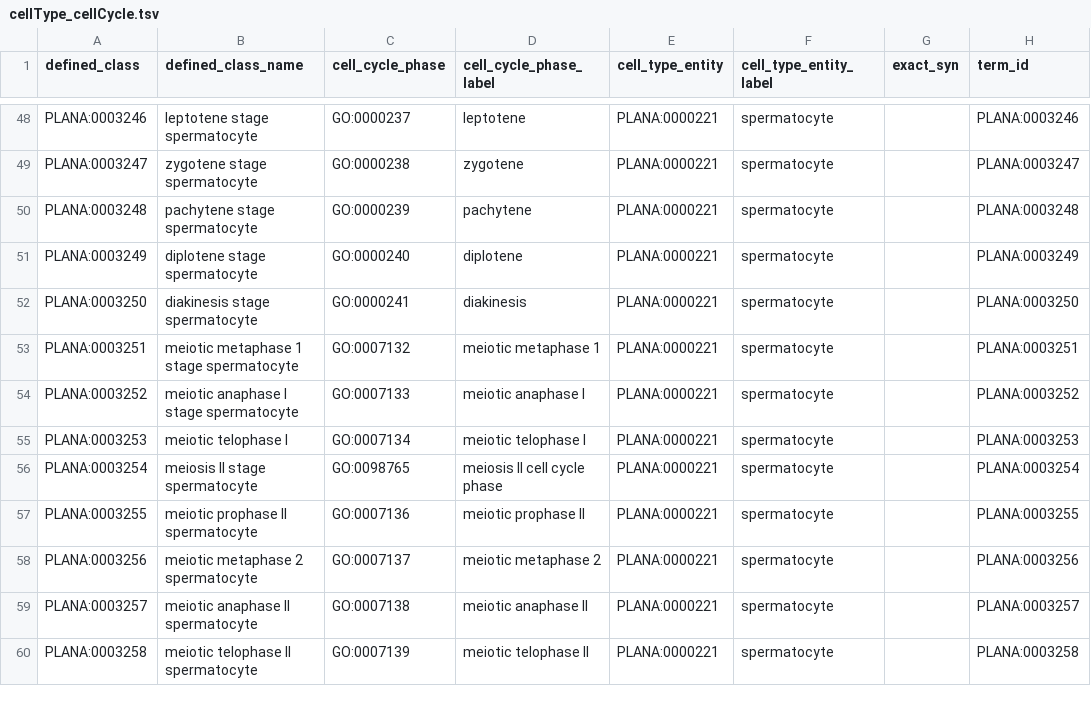
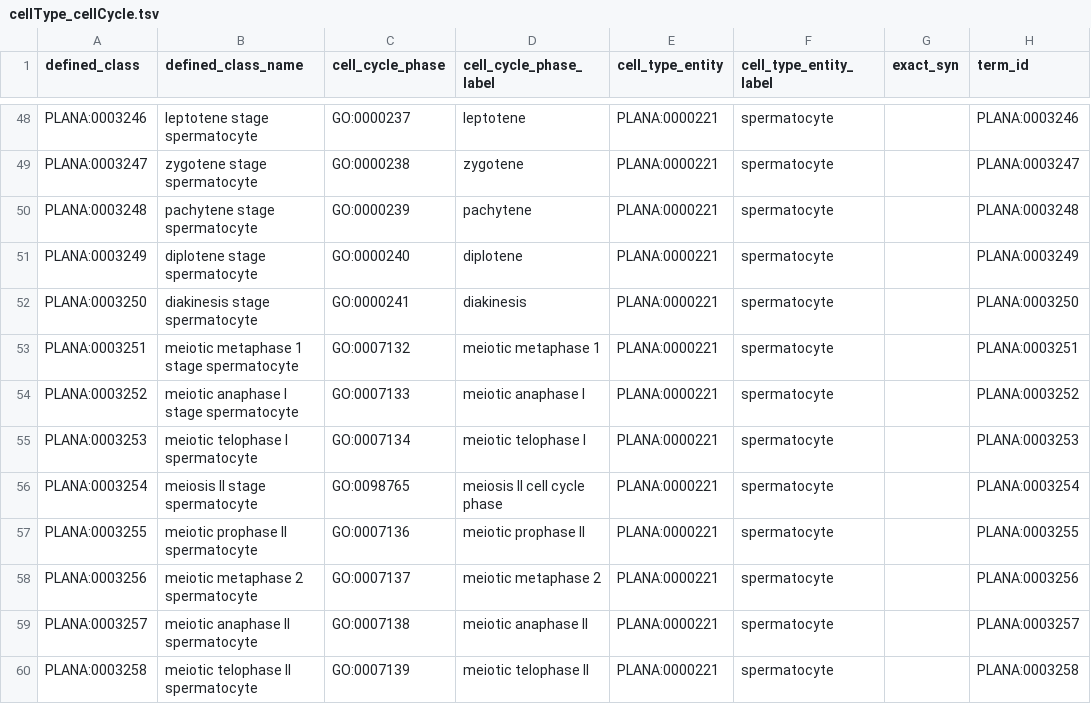
Before and after one commit to obophenotype/planaria-ontology, a TSV file: src/patterns/data/default/cellType_cellCycle.tsv, drawn as a sheet; only a part is shown, gaps mark what is left out; the diff names each change by its address in the sheet, - before the commit and + after, or states it on an @@ line.

Commit message:
corrected label for PLANA:0003253

```diff
--- a/src/patterns/data/default/cellType_cellCycle.tsv
+++ b/src/patterns/data/default/cellType_cellCycle.tsv
-B55 (defined_class_name): meiotic telophase I
+B55 (defined_class_name): meiotic telophase I spermatocyte
```
Also changed, not shown: 38 other files.
